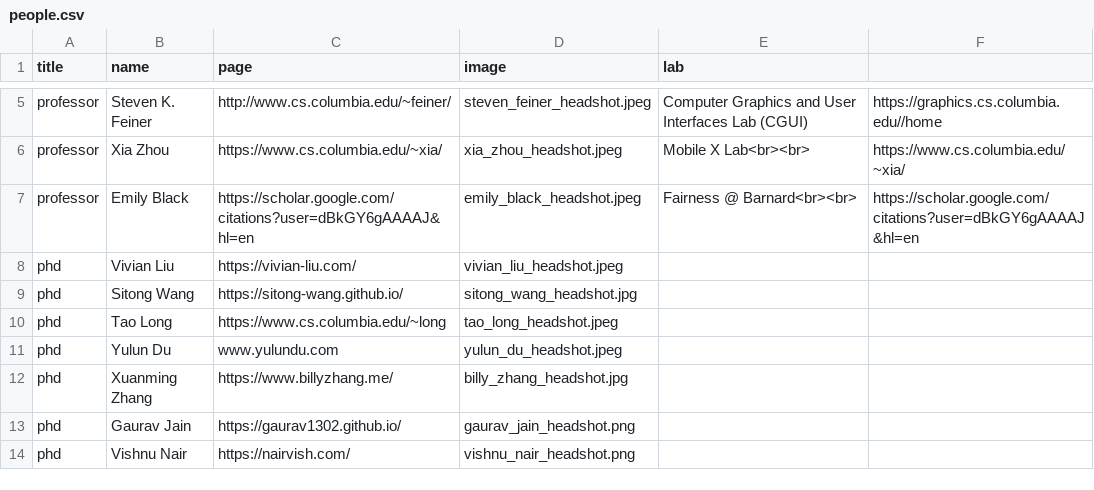
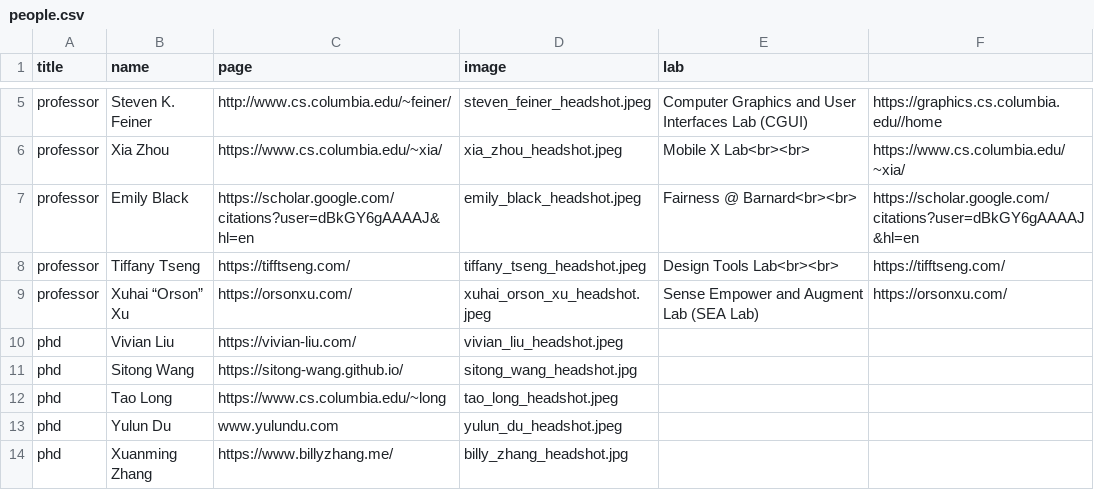
Before and after one commit to ColumbiaHCI/ColumbiaHCI.github.io, a CSV file: data/people.csv, drawn as a sheet; only a part is shown, gaps mark what is left out; the shorter side is filled out with more unchanged rows; the diff names each change by its address in the sheet, - before the commit and + after, or states it on an @@ line.

Commit message:
updates - fix bugs, tiffany, orson, publication

```diff
--- a/data/people.csv
+++ b/data/people.csv
+row 8: professor | Tiffany Tseng | https://tifftseng.com/ | tiffany_tseng_headshot.jpeg | Design Tools Lab<br><br> | https://tifftseng.com/
+row 9: professor | Xuhai “Orson” Xu | https://orsonxu.com/ | xuhai_orson_xu_headshot.jpeg | Sense Empower and Augment Lab (SEA Lab) | https://orsonxu.com/
```
Also changed, not shown: data/publications.csv, 2 other files.
